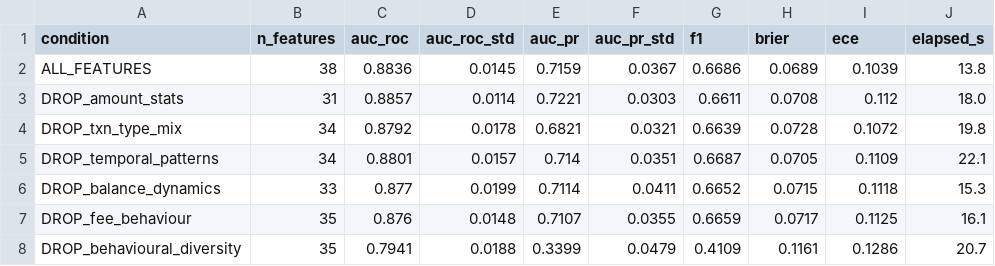
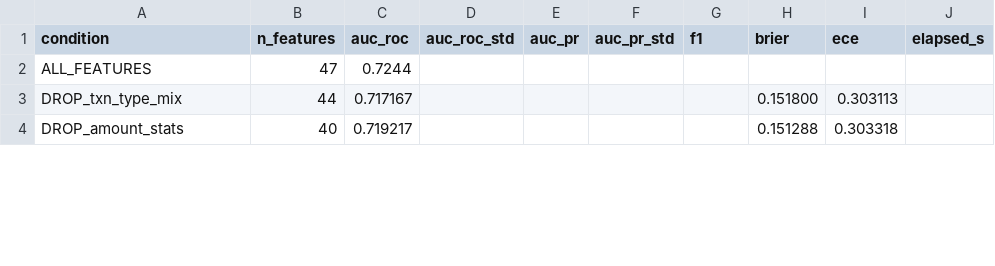
Before and after one commit to attabeezy/seqcredit, a CSV file: data/ablation_features.csv, drawn as a sheet; only a part is shown; the diff covers the shown part only.

```diff
--- a/data/ablation_features.csv
+++ b/data/ablation_features.csv
@@ -1,8 +1,4 @@
 condition,n_features,auc_roc,auc_roc_std,auc_pr,auc_pr_std,f1,brier,ece,elapsed_s
-ALL_FEATURES,38,0.8836,0.0145,0.7159,0.0367,0.6686,0.0689,0.1039,13.8
-DROP_amount_stats,31,0.8857,0.0114,0.7221,0.0303,0.6611,0.0708,0.112,18.0
-DROP_txn_type_mix,34,0.8792,0.0178,0.6821,0.0321,0.6639,0.0728,0.1072,19.8
-DROP_temporal_patterns,34,0.8801,0.0157,0.714,0.0351,0.6687,0.0705,0.1109,22.1
-DROP_balance_dynamics,33,0.877,0.0199,0.7114,0.0411,0.6652,0.0715,0.1118,15.3
-DROP_fee_behaviour,35,0.876,0.0148,0.7107,0.0355,0.6659,0.0717,0.1125,16.1
-DROP_behavioural_diversity,35,0.7941,0.0188,0.3399,0.0479,0.4109,0.1161,0.1286,20.7
+ALL_FEATURES,47,0.7244,,,,,,,
+DROP_txn_type_mix,44,0.717167,,,,,0.151800,0.303113,
+DROP_amount_stats,40,0.719217,,,,,0.151288,0.303318,
```
Also changed, not shown: 2 added rows, 8 removed rows and 18 edited cells elsewhere in this file, app/data/benchmark_results.csv, data/cv_results_y_bad.csv, 23 other files.
